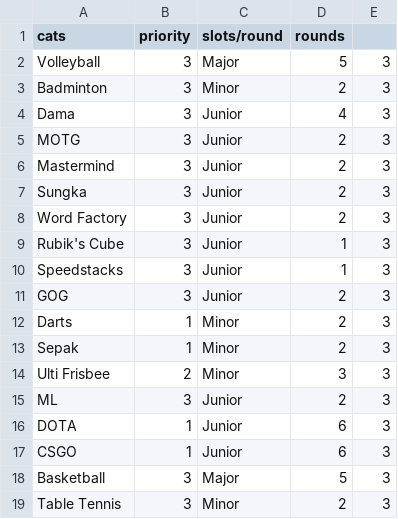
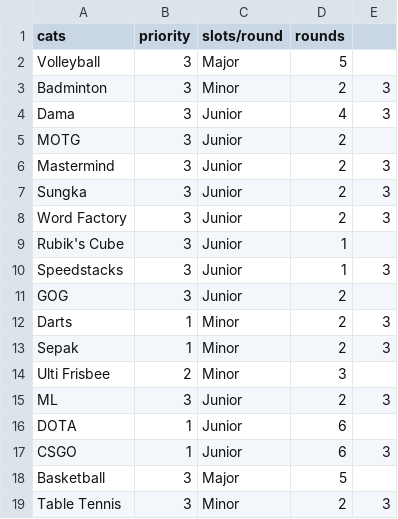
Before and after one commit to lawrencetheabhorrence/SF-Scheduler-algo, a CSV file: data/model/big_game_data_og.csv, drawn as a sheet.

Commit message:
added rounds calculation based on teams

```diff
--- a/data/model/big_game_data_og.csv
+++ b/data/model/big_game_data_og.csv
@@ -1,6 +1,6 @@
 cats,priority,slots/round,rounds
-Volleyball,3,Major,5,3
+Volleyball,3,Major,5,
 Badminton,3,Minor,2,3
 Dama,3,Junior,4,3
-MOTG,3,Junior,2,3
+MOTG,3,Junior,2,
 Mastermind,3,Junior,2,3
@@ -8,12 +8,12 @@ Sungka,3,Junior,2,3
 Word Factory,3,Junior,2,3
-Rubik's Cube,3,Junior,1,3
+Rubik's Cube,3,Junior,1,
 Speedstacks,3,Junior,1,3
-GOG,3,Junior,2,3
+GOG,3,Junior,2,
 Darts,1,Minor,2,3
 Sepak,1,Minor,2,3
-Ulti Frisbee,2,Minor,3,3
+Ulti Frisbee,2,Minor,3,
 ML,3,Junior,2,3
-DOTA,1,Junior,6,3
+DOTA,1,Junior,6,
 CSGO,1,Junior,6,3
-Basketball,3,Major,5,3
+Basketball,3,Major,5,
 Table Tennis,3,Minor,2,3
```
Also changed, not shown: 10 other files.
